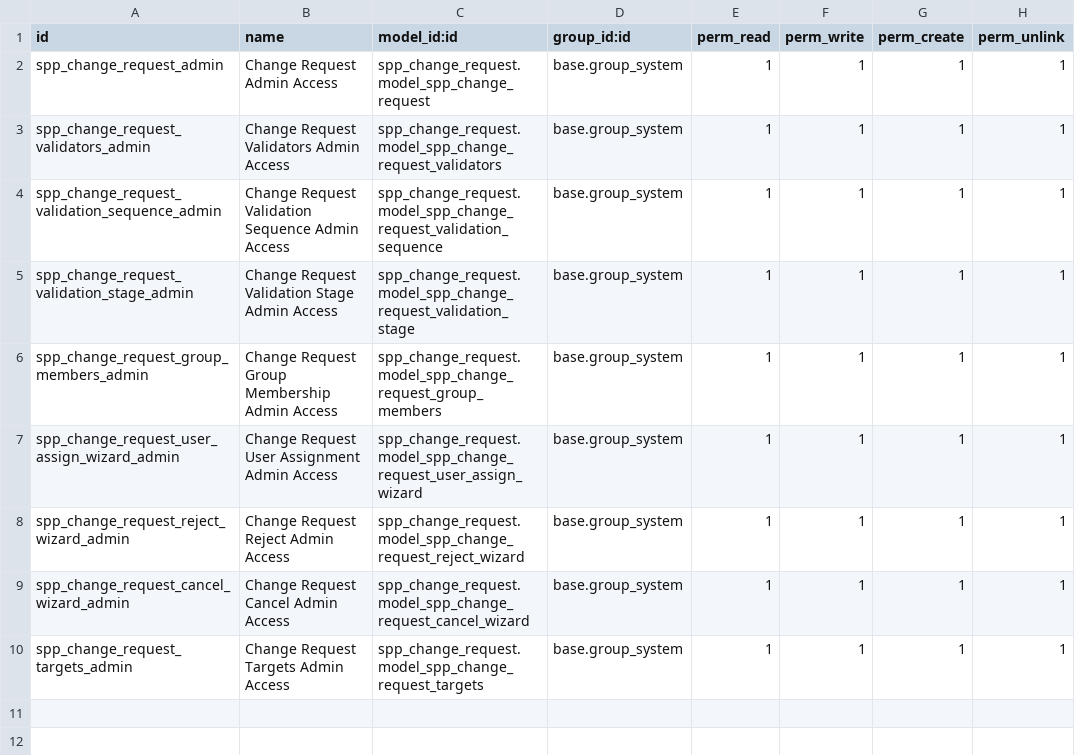
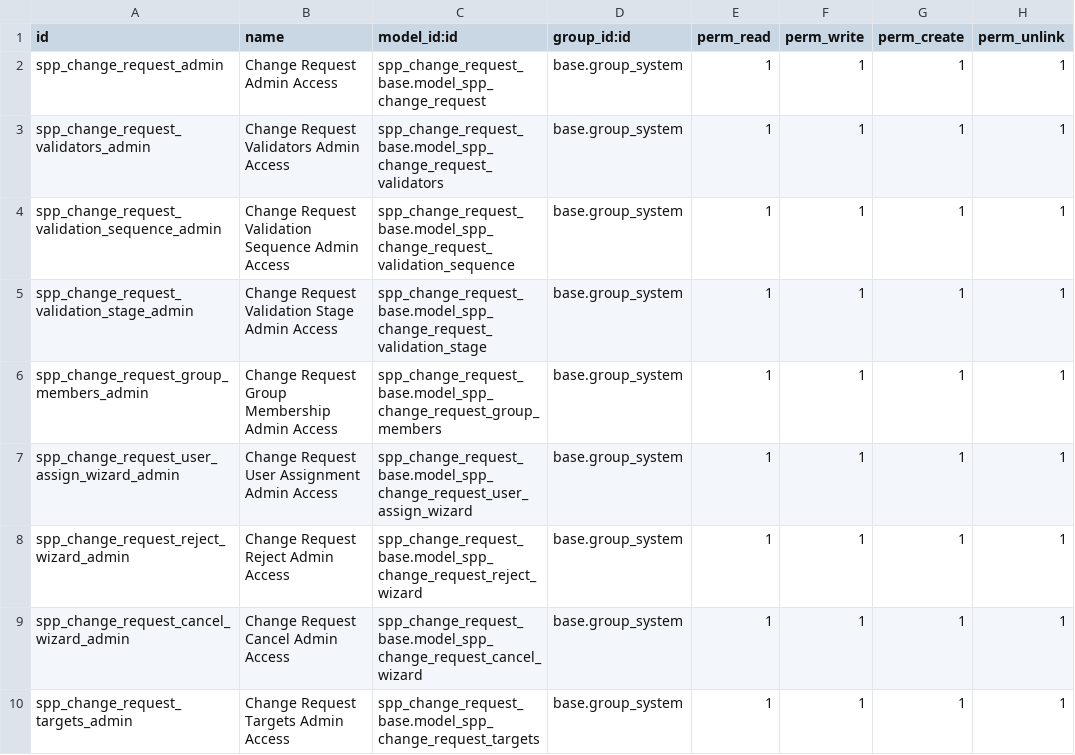
Before and after one commit to openspp-project/openspp-registry, a CSV file: spp_change_request_base/security/ir.model.access.csv, drawn as a sheet.

Commit message:
[FIX] spp_change_request_base: Fix issue with the access rights

```diff
--- a/spp_change_request_base/security/ir.model.access.csv
+++ b/spp_change_request_base/security/ir.model.access.csv
@@ -1,10 +1,10 @@
 id,name,model_id:id,group_id:id,perm_read,perm_write,perm_create,perm_unlink
-spp_change_request_admin,Change Request Admin Access,spp_change_request.model_spp_change_request,base.group_system,1,1,1,1
-spp_change_request_validators_admin,Change Request Validators Admin Access,spp_change_request.model_spp_change_request_validators,base.group_system,1,1,1,1
-spp_change_request_validation_sequence_admin,Change Request Validation Sequence Admin Access,spp_change_request.model_spp_change_request_validation_sequence,base.group_system,1,1,1,1
-spp_change_request_validation_stage_admin,Change Request Validation Stage Admin Access,spp_change_request.model_spp_change_request_validation_stage,base.group_system,1,1,1,1
-spp_change_request_group_members_admin,Change Request Group Membership Admin Access,spp_change_request.model_spp_change_request_group_members,base.group_system,1,1,1,1
-spp_change_request_user_assign_wizard_admin,Change Request User Assignment Admin Access,spp_change_request.model_spp_change_request_user_assign_wizard,base.group_system,1,1,1,1
-spp_change_request_reject_wizard_admin,Change Request Reject Admin Access,spp_change_request.model_spp_change_request_reject_wizard,base.group_system,1,1,1,1
-spp_change_request_cancel_wizard_admin,Change Request Cancel Admin Access,spp_change_request.model_spp_change_request_cancel_wizard,base.group_system,1,1,1,1
-spp_change_request_targets_admin,Change Request Targets Admin Access,spp_change_request.model_spp_change_request_targets,base.group_system,1,1,1,1
+spp_change_request_admin,Change Request Admin Access,spp_change_request_base.model_spp_change_request,base.group_system,1,1,1,1
+spp_change_request_validators_admin,Change Request Validators Admin Access,spp_change_request_base.model_spp_change_request_validators,base.group_system,1,1,1,1
+spp_change_request_validation_sequence_admin,Change Request Validation Sequence Admin Access,spp_change_request_base.model_spp_change_request_validation_sequence,base.group_system,1,1,1,1
+spp_change_request_validation_stage_admin,Change Request Validation Stage Admin Access,spp_change_request_base.model_spp_change_request_validation_stage,base.group_system,1,1,1,1
+spp_change_request_group_members_admin,Change Request Group Membership Admin Access,spp_change_request_base.model_spp_change_request_group_members,base.group_system,1,1,1,1
+spp_change_request_user_assign_wizard_admin,Change Request User Assignment Admin Access,spp_change_request_base.model_spp_change_request_user_assign_wizard,base.group_system,1,1,1,1
+spp_change_request_reject_wizard_admin,Change Request Reject Admin Access,spp_change_request_base.model_spp_change_request_reject_wizard,base.group_system,1,1,1,1
+spp_change_request_cancel_wizard_admin,Change Request Cancel Admin Access,spp_change_request_base.model_spp_change_request_cancel_wizard,base.group_system,1,1,1,1
+spp_change_request_targets_admin,Change Request Targets Admin Access,spp_change_request_base.model_spp_change_request_targets,base.group_system,1,1,1,1
```
